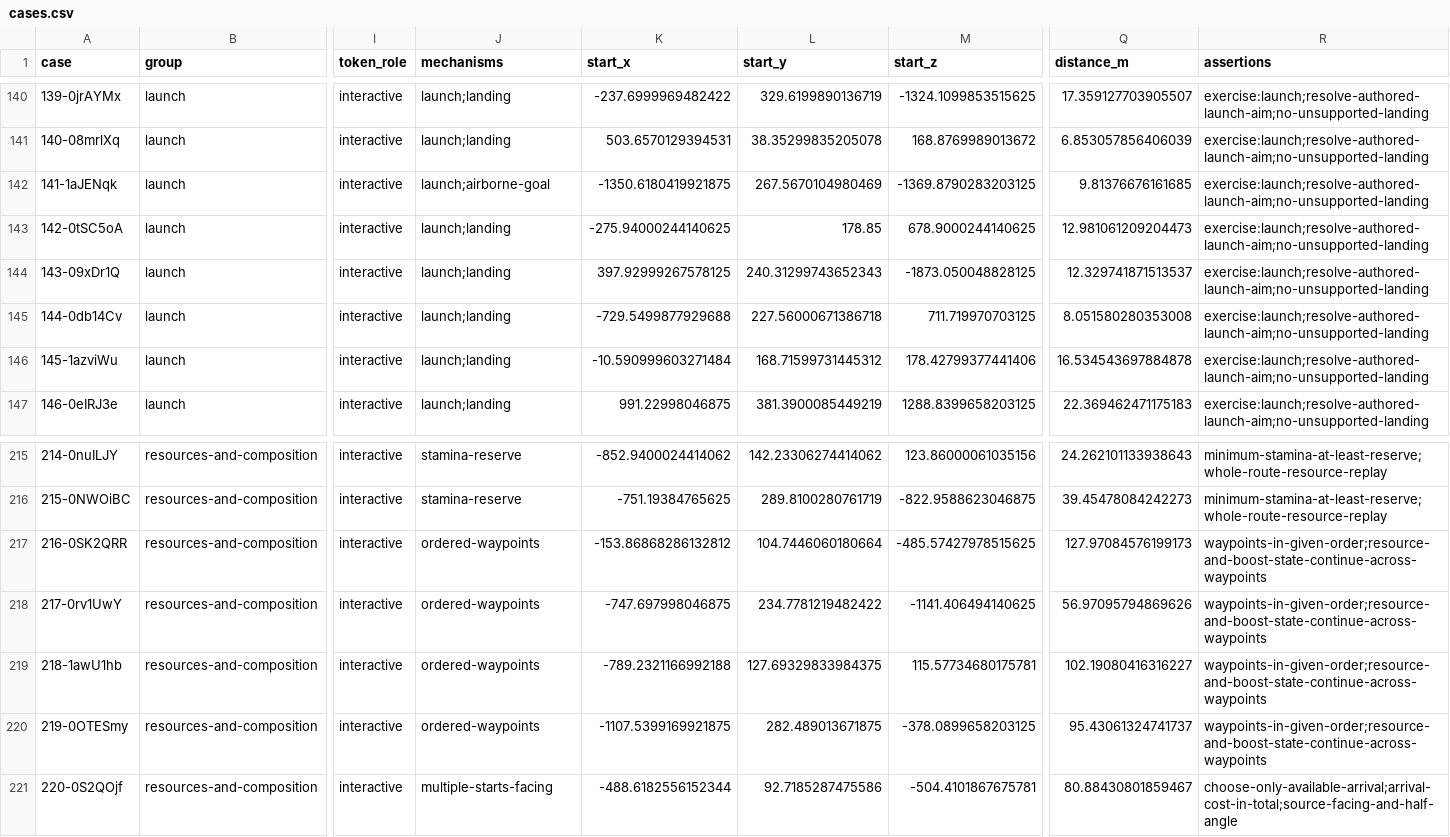
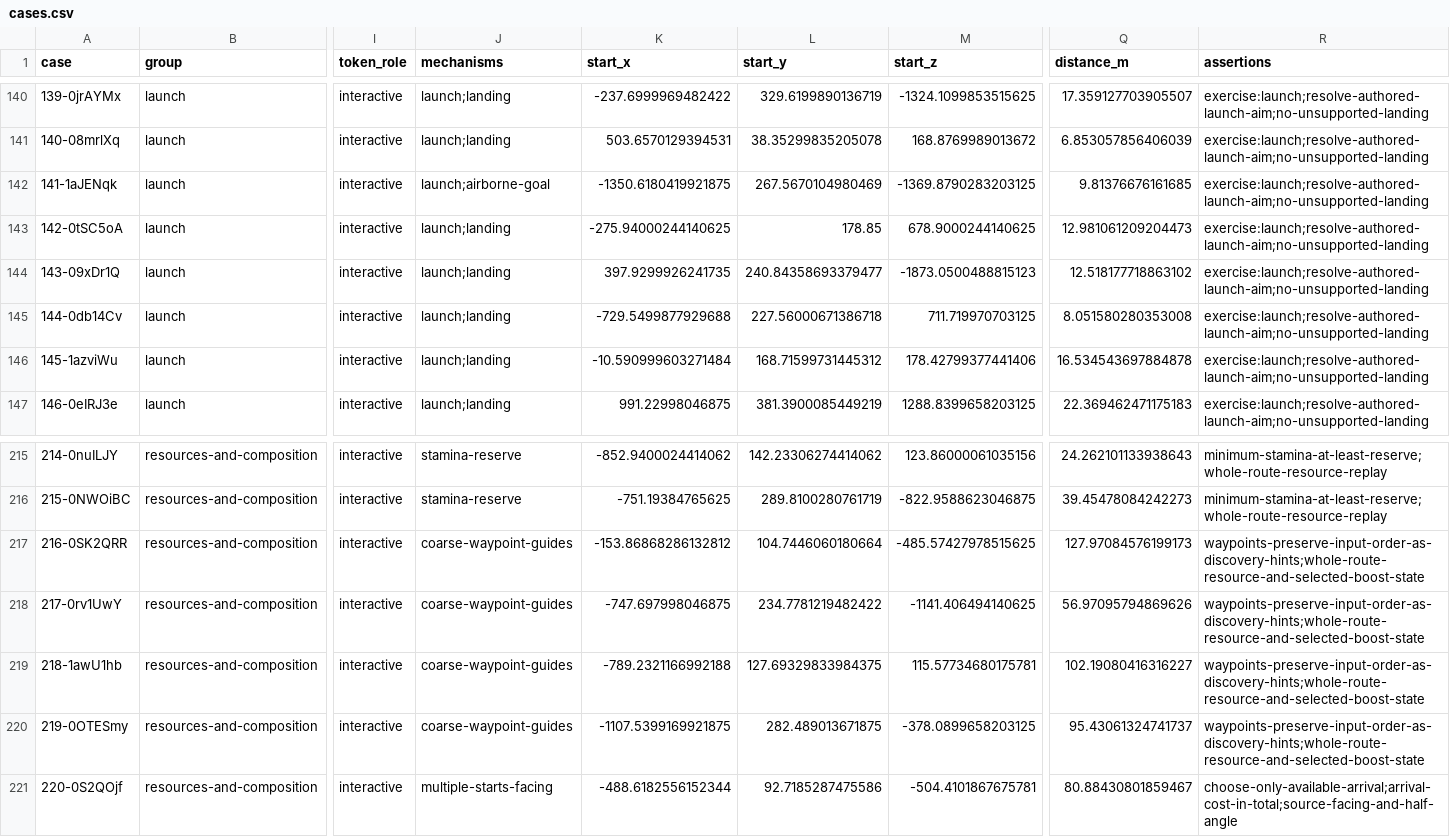
Before and after one commit to Terra-Online/Atlos, a CSV file: talos/packages/ganglia/bench/scenes/mechanisms/cases.csv, drawn as a sheet; only a part is shown, gaps mark what is left out; the diff names each change by its address in the sheet, - before the commit and + after, or states it on an @@ line.

Commit message:
fix(ganglia): retain action routes and publish 266-case progress

```diff
--- a/talos/packages/ganglia/bench/scenes/mechanisms/cases.csv
+++ b/talos/packages/ganglia/bench/scenes/mechanisms/cases.csv
-K144 (start_x): 397.92999267578125
+K144 (start_x): 397.9299926241735
-L144 (start_y): 240.31299743652343
+L144 (start_y): 240.84358693379477
-M144 (start_z): -1873.050048828125
+M144 (start_z): -1873.0500488815123
-Q144 (distance_m): 12.329741871513537
+Q144 (distance_m): 12.518177718863102
-J217:J220 (mechanisms): ordered-waypoints
+J217:J220 (mechanisms): coarse-waypoint-guides
-R217:R220 (assertions): waypoints-in-given-order;resource-and-boost-state-continue-across-waypoints
+R217:R220 (assertions): waypoints-preserve-input-order-as-discovery-hints;whole-route-resource-and-selected-boost-state
```
Also changed, not shown: talos/packages/ganglia/bench/scenes/mechanisms/coverage.csv, talos/packages/ganglia/bench/scenes/mechanisms/legacy-id-map.csv, 35 other files.
